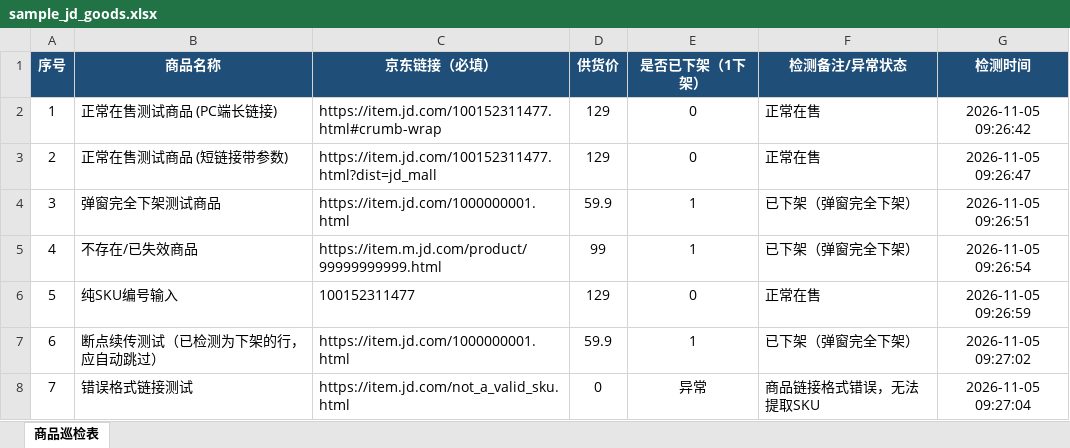
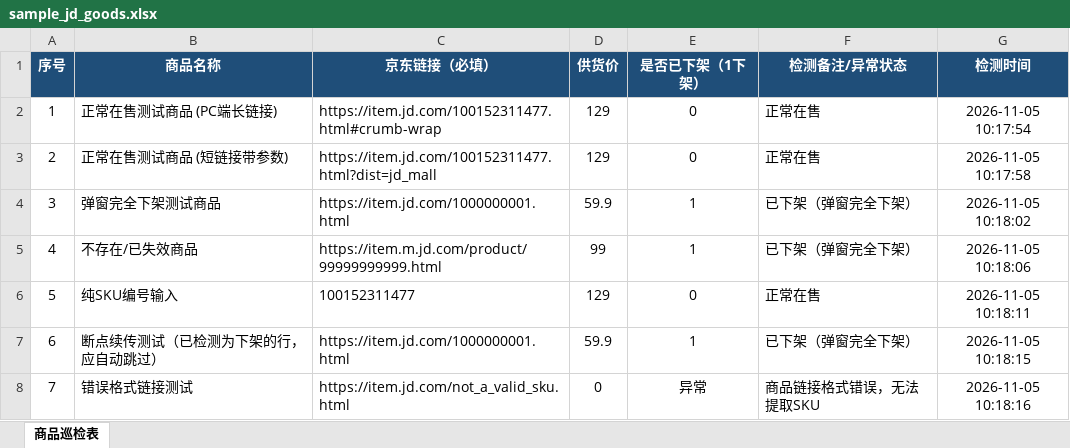
Before and after one commit to BoBo-v/jd_status_checker, an Excel workbook: sample_jd_goods.xlsx, sheet 商品巡检表, drawn as a sheet; values as stored, in another font and other column widths than the file's, no borders; the diff names each change by its address in the sheet, - before the commit and + after, or states it on an @@ line.

```diff
--- a/sample_jd_goods.xlsx (sheet 商品巡检表)
+++ b/sample_jd_goods.xlsx (sheet 商品巡检表)
-G2 (检测时间): 2026-11-05 09:26:42
+G2 (检测时间): 2026-11-05 10:17:54
-G3 (检测时间): 2026-11-05 09:26:47
+G3 (检测时间): 2026-11-05 10:17:58
-G4 (检测时间): 2026-11-05 09:26:51
+G4 (检测时间): 2026-11-05 10:18:02
-G5 (检测时间): 2026-11-05 09:26:54
+G5 (检测时间): 2026-11-05 10:18:06
-G6 (检测时间): 2026-11-05 09:26:59
+G6 (检测时间): 2026-11-05 10:18:11
-G7 (检测时间): 2026-11-05 09:27:02
+G7 (检测时间): 2026-11-05 10:18:15
-G8 (检测时间): 2026-11-05 09:27:04
+G8 (检测时间): 2026-11-05 10:18:16
```
Also changed, not shown: 5 other files.
